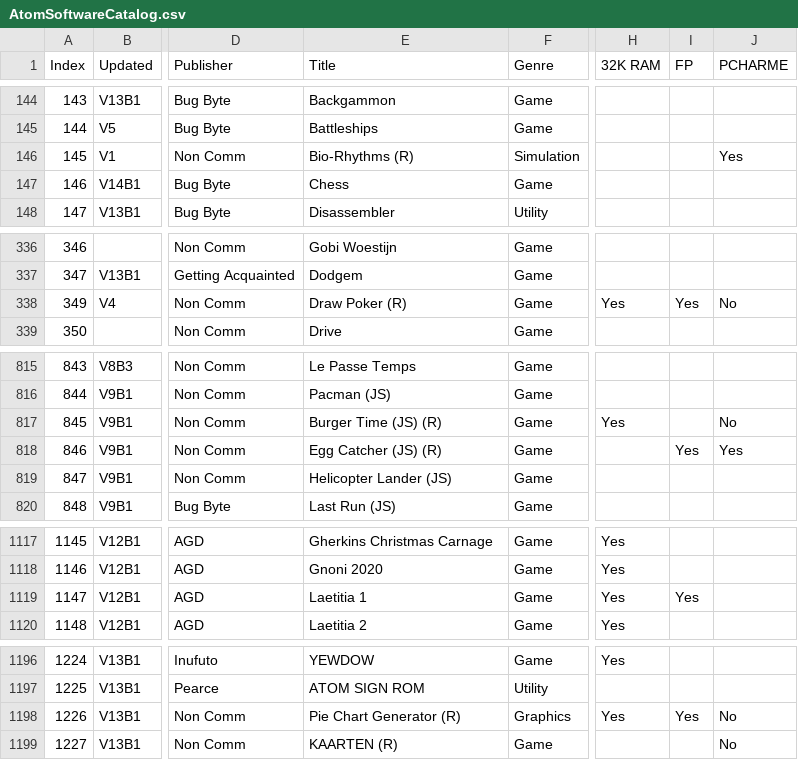
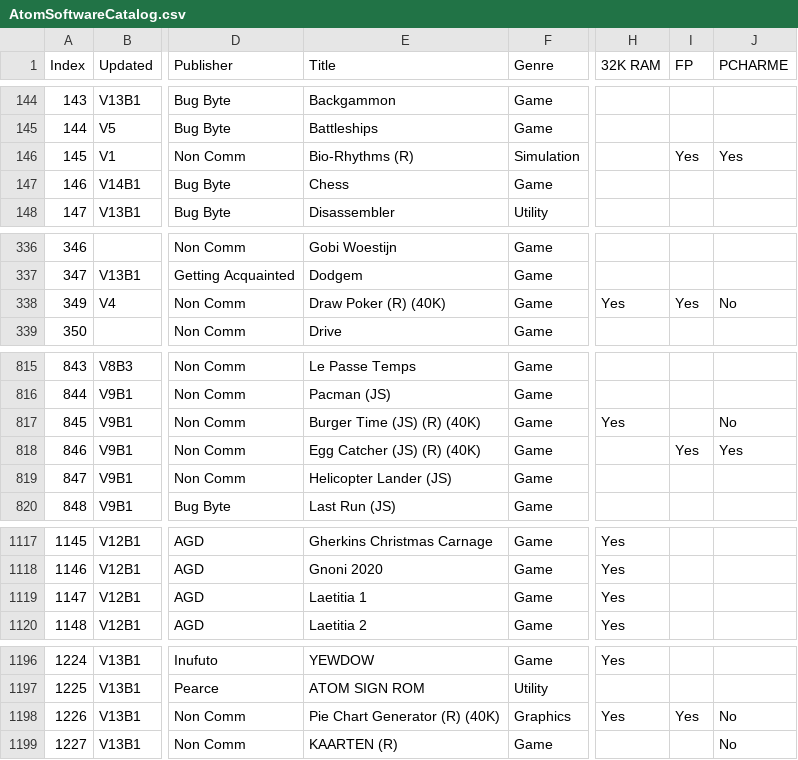
Before and after one commit to hoglet67/AtomSoftwareArchive, a CSV file: catalog/AtomSoftwareCatalog.csv, drawn as a sheet; only a part is shown, gaps mark what is left out; the diff covers the shown part only; the diff names each change by its address in the sheet, - before the commit and + after, or states it on an @@ line.

Commit message:
Catalog: Flag titles that need 8KB video RAM

```diff
--- a/catalog/AtomSoftwareCatalog.csv
+++ b/catalog/AtomSoftwareCatalog.csv
-I146 (FP): (empty)
+I146 (FP): Yes
-E338 (Title): Draw Poker (R)
+E338 (Title): Draw Poker (R) (40K)
-E817 (Title): Burger Time (JS) (R)
+E817 (Title): Burger Time (JS) (R) (40K)
-E818 (Title): Egg Catcher (JS) (R)
+E818 (Title): Egg Catcher (JS) (R) (40K)
-I1119 (FP): Yes
+I1119 (FP): (empty)
-E1198 (Title): Pie Chart Generator (R)
+E1198 (Title): Pie Chart Generator (R) (40K)
```
Also changed, not shown: 1 edited cell elsewhere in this file.
